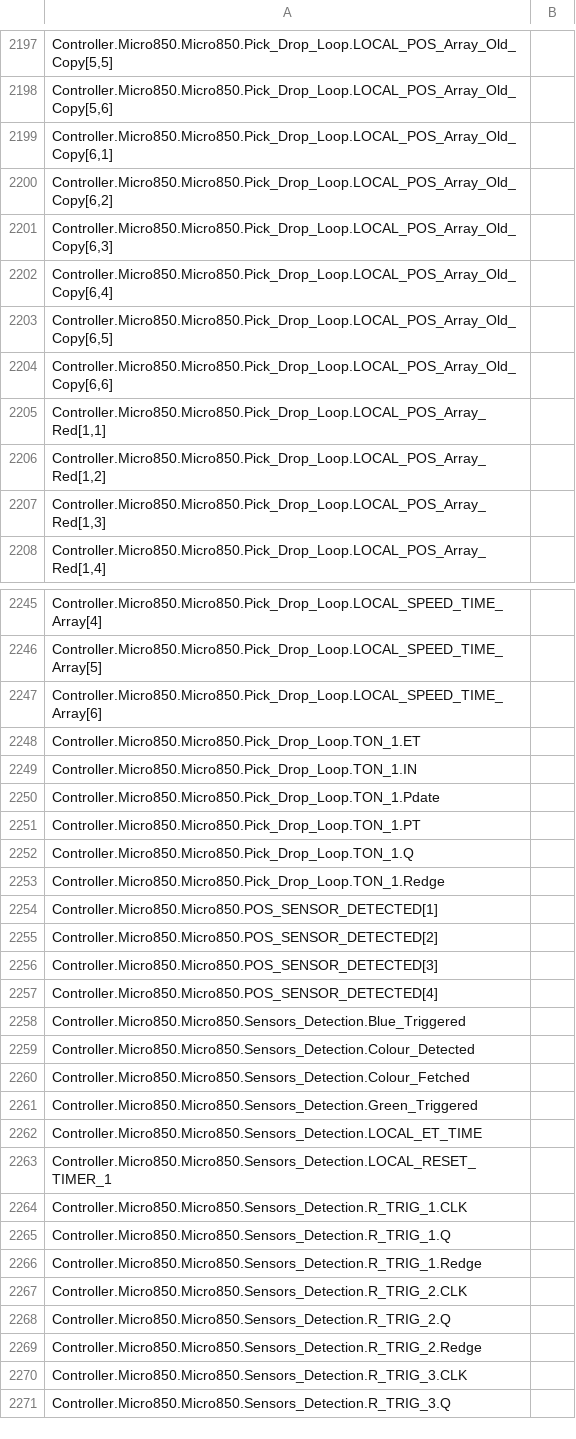
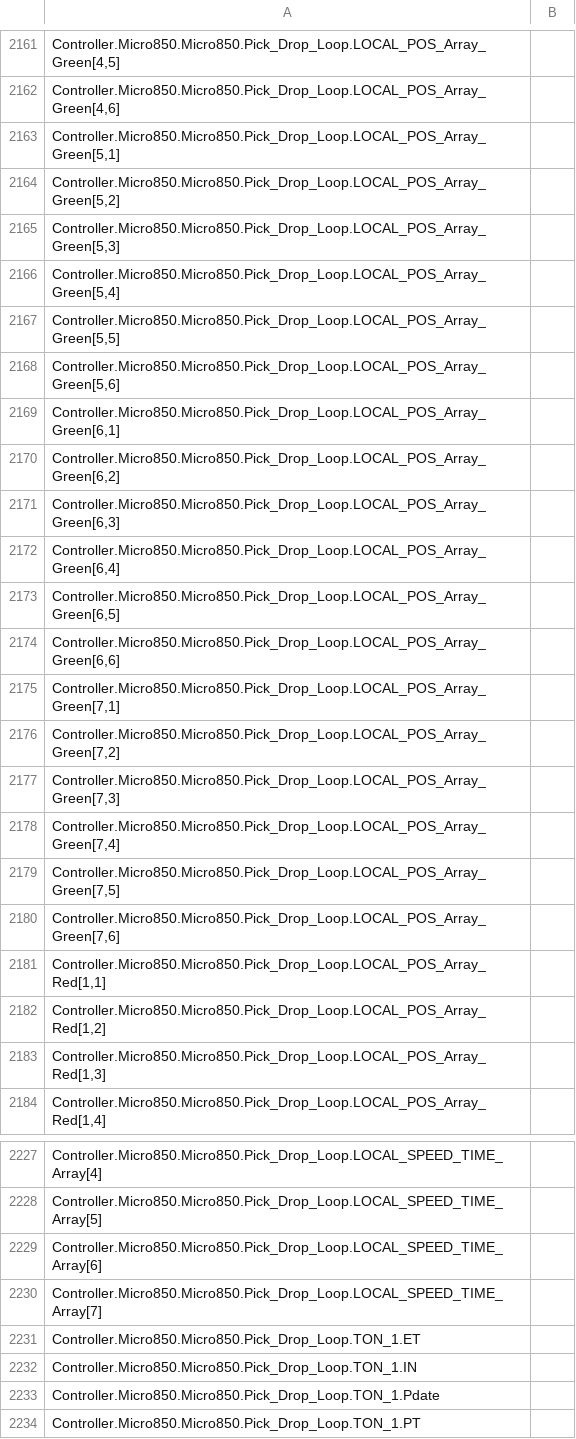
Before and after one commit to zym060050/EW2017, a CSV file: _Plan_B/EngineeringWeek2017_R10/Controller/Controller/LogicalValues.csv, drawn as a sheet; only a part is shown, gaps mark what is left out; the shorter side is filled out with more unchanged rows; addresses are those after the commit; the diff covers the shown part only; the diff names each change by its address in the sheet, - before the commit and + after, or states it on an @@ line.

Commit message:
Done - Tuning for different bins. TBD - New bin height, fine tuning with controller. maybe slightly move home

```diff
--- a/_Plan_B/EngineeringWeek2017_R10/Controller/Controller/LogicalValues.csv
+++ b/_Plan_B/EngineeringWeek2017_R10/Controller/Controller/LogicalValues.csv
-A2161: Controller.Micro850.Micro850.Pick_Drop_Loop.LOCAL_POS_Array_Old_Copy[5,5]
+A2161: Controller.Micro850.Micro850.Pick_Drop_Loop.LOCAL_POS_Array_Green[4,5]
-A2162: Controller.Micro850.Micro850.Pick_Drop_Loop.LOCAL_POS_Array_Old_Copy[5,6]
+A2162: Controller.Micro850.Micro850.Pick_Drop_Loop.LOCAL_POS_Array_Green[4,6]
-A2163: Controller.Micro850.Micro850.Pick_Drop_Loop.LOCAL_POS_Array_Old_Copy[6,1]
+A2163: Controller.Micro850.Micro850.Pick_Drop_Loop.LOCAL_POS_Array_Green[5,1]
-A2164: Controller.Micro850.Micro850.Pick_Drop_Loop.LOCAL_POS_Array_Old_Copy[6,2]
+A2164: Controller.Micro850.Micro850.Pick_Drop_Loop.LOCAL_POS_Array_Green[5,2]
-A2165: Controller.Micro850.Micro850.Pick_Drop_Loop.LOCAL_POS_Array_Old_Copy[6,3]
+A2165: Controller.Micro850.Micro850.Pick_Drop_Loop.LOCAL_POS_Array_Green[5,3]
-A2166: Controller.Micro850.Micro850.Pick_Drop_Loop.LOCAL_POS_Array_Old_Copy[6,4]
+A2166: Controller.Micro850.Micro850.Pick_Drop_Loop.LOCAL_POS_Array_Green[5,4]
-A2167: Controller.Micro850.Micro850.Pick_Drop_Loop.LOCAL_POS_Array_Old_Copy[6,5]
+A2167: Controller.Micro850.Micro850.Pick_Drop_Loop.LOCAL_POS_Array_Green[5,5]
-A2168: Controller.Micro850.Micro850.Pick_Drop_Loop.LOCAL_POS_Array_Old_Copy[6,6]
+A2168: Controller.Micro850.Micro850.Pick_Drop_Loop.LOCAL_POS_Array_Green[5,6]
+row 2169: Controller.Micro850.Micro850.Pick_Drop_Loop.LOCAL_POS_Array_Green[6,1]
+row 2170: Controller.Micro850.Micro850.Pick_Drop_Loop.LOCAL_POS_Array_Green[6,2]
+row 2171: Controller.Micro850.Micro850.Pick_Drop_Loop.LOCAL_POS_Array_Green[6,3]
+row 2172: Controller.Micro850.Micro850.Pick_Drop_Loop.LOCAL_POS_Array_Green[6,4]
+row 2173: Controller.Micro850.Micro850.Pick_Drop_Loop.LOCAL_POS_Array_Green[6,5]
+row 2174: Controller.Micro850.Micro850.Pick_Drop_Loop.LOCAL_POS_Array_Green[6,6]
+row 2175: Controller.Micro850.Micro850.Pick_Drop_Loop.LOCAL_POS_Array_Green[7,1]
+row 2176: Controller.Micro850.Micro850.Pick_Drop_Loop.LOCAL_POS_Array_Green[7,2]
+row 2177: Controller.Micro850.Micro850.Pick_Drop_Loop.LOCAL_POS_Array_Green[7,3]
+row 2178: Controller.Micro850.Micro850.Pick_Drop_Loop.LOCAL_POS_Array_Green[7,4]
+row 2179: Controller.Micro850.Micro850.Pick_Drop_Loop.LOCAL_POS_Array_Green[7,5]
+row 2180: Controller.Micro850.Micro850.Pick_Drop_Loop.LOCAL_POS_Array_Green[7,6]
+row 2230: Controller.Micro850.Micro850.Pick_Drop_Loop.LOCAL_SPEED_TIME_Array[7]
```
Also changed, not shown: 6 added rows, 36 removed rows and 64 edited cells elsewhere in this file, 27 other files.
